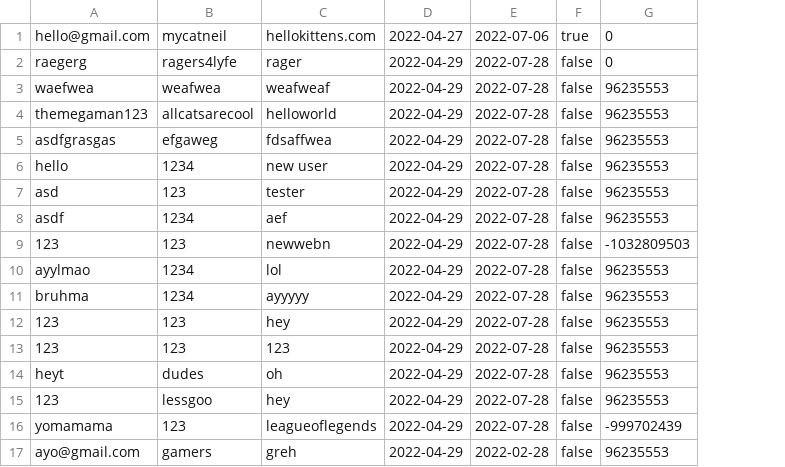
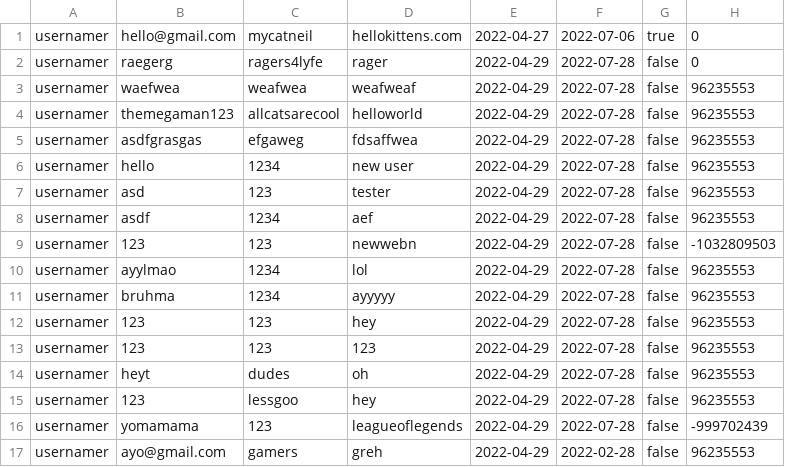
Before and after one commit to kevinxd-xd/CS151-Password-Manager-Project, a CSV file: bin/data/Accounts.csv, drawn as a sheet; the diff names each change by its address in the sheet, - before the commit and + after, or states it on an @@ line.

```diff
--- a/bin/data/Accounts.csv
+++ b/bin/data/Accounts.csv
+column A, rows 1-17: all usernamer
```
Also changed, not shown: bin/data/Users.csv, resources/data/Accounts.csv, 15 other files.
